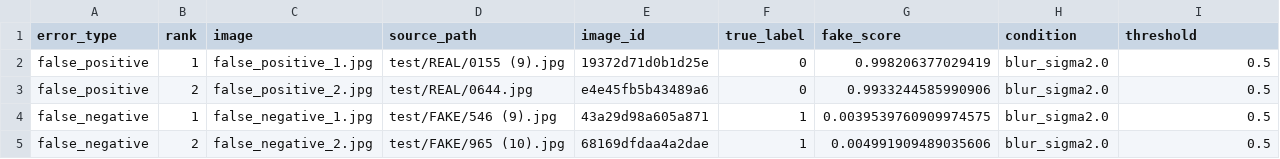
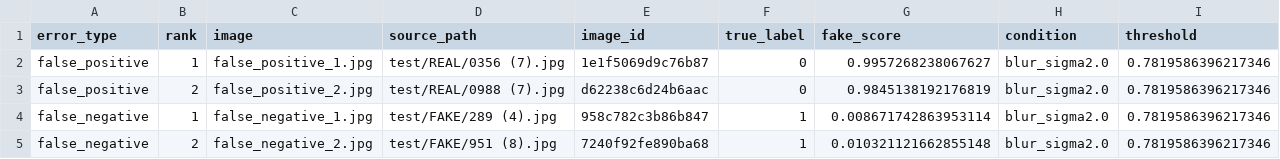
Before and after one commit to TimSeah/TikTokTechJam2026, a CSV file: outputs/error_examples/examples.csv, drawn as a sheet.

Commit message:
docs(results): record cross-domain and error analysis

```diff
--- a/outputs/error_examples/examples.csv
+++ b/outputs/error_examples/examples.csv
@@ -1,5 +1,5 @@
 error_type,rank,image,source_path,image_id,true_label,fake_score,condition,threshold
-false_positive,1,false_positive_1.jpg,test/REAL/0155 (9).jpg,19372d71d0b1d25e,0,0.998206377029419,blur_sigma2.0,0.5
-false_positive,2,false_positive_2.jpg,test/REAL/0644.jpg,e4e45fb5b43489a6,0,0.9933244585990906,blur_sigma2.0,0.5
-false_negative,1,false_negative_1.jpg,test/FAKE/546 (9).jpg,43a29d98a605a871,1,0.0039539760909974575,blur_sigma2.0,0.5
-false_negative,2,false_negative_2.jpg,test/FAKE/965 (10).jpg,68169dfdaa4a2dae,1,0.004991909489035606,blur_sigma2.0,0.5
+false_positive,1,false_positive_1.jpg,test/REAL/0356 (7).jpg,1e1f5069d9c76b87,0,0.9957268238067627,blur_sigma2.0,0.7819586396217346
+false_positive,2,false_positive_2.jpg,test/REAL/0988 (7).jpg,d62238c6d24b6aac,0,0.9845138192176819,blur_sigma2.0,0.7819586396217346
+false_negative,1,false_negative_1.jpg,test/FAKE/289 (4).jpg,958c782c3b86b847,1,0.008671742863953114,blur_sigma2.0,0.7819586396217346
+false_negative,2,false_negative_2.jpg,test/FAKE/951 (8).jpg,7240f92fe890ba68,1,0.010321121662855148,blur_sigma2.0,0.7819586396217346
```
Also changed, not shown: 7 other files.
